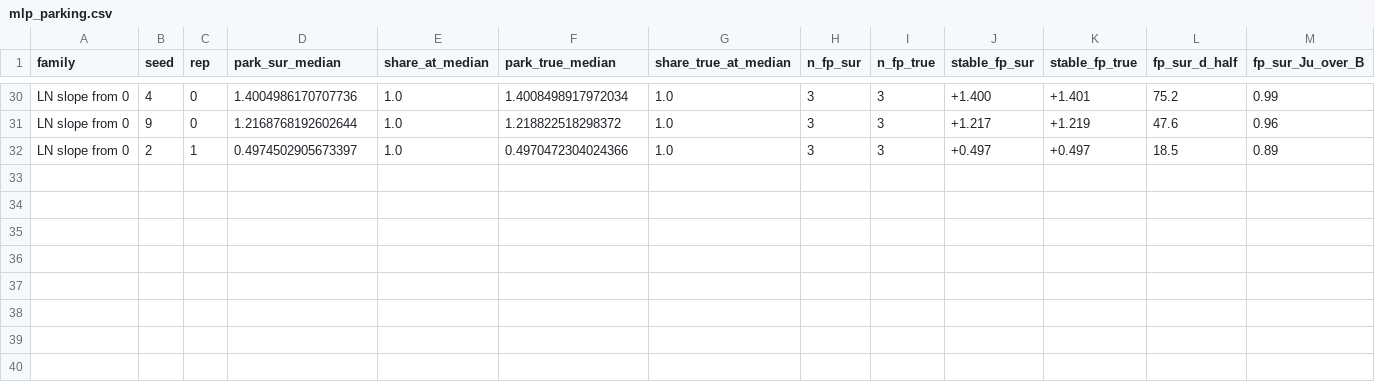
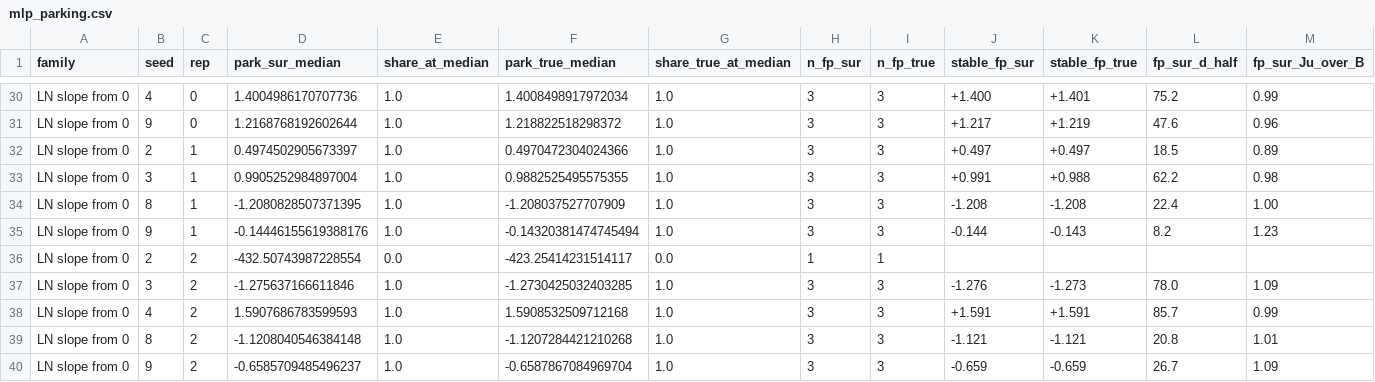
Before and after one commit to binoygeorge97/layernorm-kink, a CSV file: out/theory/mlp_parking.csv, drawn as a sheet; only a part is shown, gaps mark what is left out; rows hold the shown columns only; the diff names each change by its address in the sheet, - before the commit and + after, or states it on an @@ line.

```diff
--- a/out/theory/mlp_parking.csv
+++ b/out/theory/mlp_parking.csv
+row 33: LN slope from 0 | 3 | 1 | 0.9905252984897004 | 1.0 | 0.9882525495575355 | 1.0 | 3 | 3 | +0.991 | +0.988 | 62.2 | 0.98
+row 34: LN slope from 0 | 8 | 1 | -1.2080828507371395 | 1.0 | -1.208037527707909 | 1.0 | 3 | 3 | -1.208 | -1.208 | 22.4 | 1.00
+row 35: LN slope from 0 | 9 | 1 | -0.14446155619388176 | 1.0 | -0.14320381474745494 | 1.0 | 3 | 3 | -0.144 | -0.143 | 8.2 | 1.23
+row 36: LN slope from 0 | 2 | 2 | -432.50743987228554 | 0.0 | -423.25414231514117 | 0.0 | 1 | 1
+row 37: LN slope from 0 | 3 | 2 | -1.275637166611846 | 1.0 | -1.2730425032403285 | 1.0 | 3 | 3 | -1.276 | -1.273 | 78.0 | 1.09
+row 38: LN slope from 0 | 4 | 2 | 1.5907686783599593 | 1.0 | 1.5908532509712168 | 1.0 | 3 | 3 | +1.591 | +1.591 | 85.7 | 0.99
+row 39: LN slope from 0 | 8 | 2 | -1.1208040546384148 | 1.0 | -1.1207284421210268 | 1.0 | 3 | 3 | -1.121 | -1.121 | 20.8 | 1.01
+row 40: LN slope from 0 | 9 | 2 | -0.6585709485496237 | 1.0 | -0.6587867084969704 | 1.0 | 3 | 3 | -0.659 | -0.659 | 26.7 | 1.09
```
Also changed, not shown: out/theory/mlp_saturation.csv, 1 other file.
